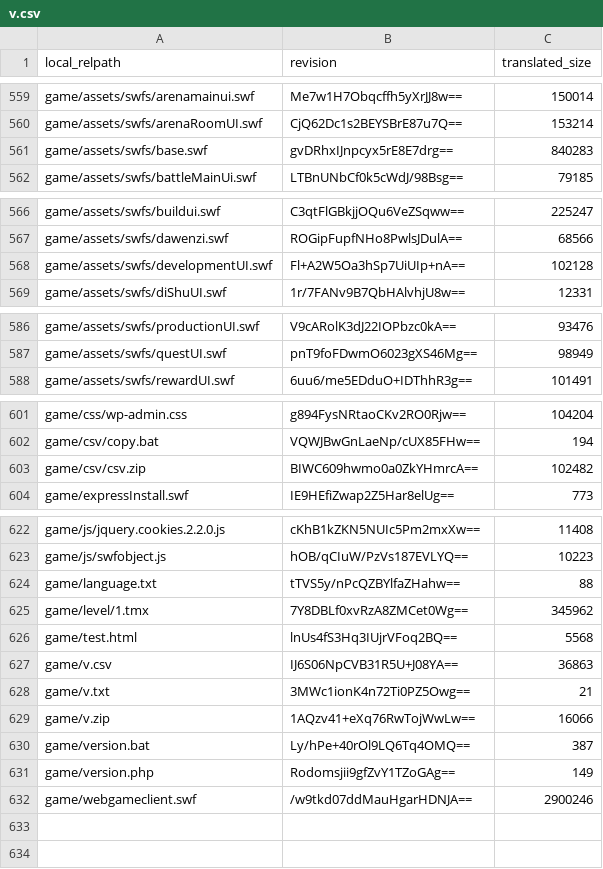
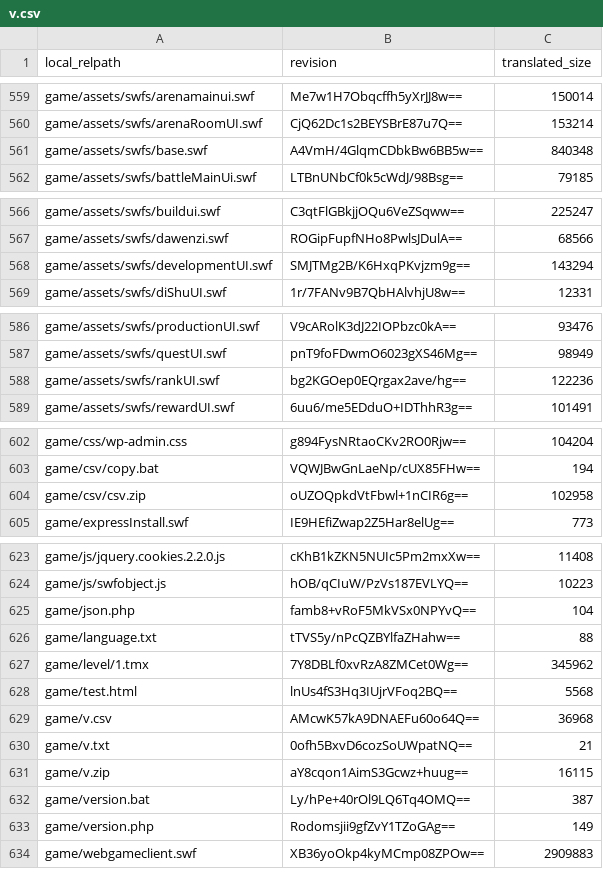
Before and after one commit to matrix3d/matrix3d.github.io, a CSV file: sns1/v.csv, drawn as a sheet; only a part is shown, gaps mark what is left out.

```diff
--- a/sns1/v.csv
+++ b/sns1/v.csv
@@ -560,3 +560,3 @@ game/assets/swfs/arenamainui.swf,Me7w1H7Obqcffh5yXrJJ8w==,150014
 game/assets/swfs/arenaRoomUI.swf,CjQ62Dc1s2BEYSBrE87u7Q==,153214
-game/assets/swfs/base.swf,gvDRhxIJnpcyx5rE8E7drg==,840283
+game/assets/swfs/base.swf,A4VmH/4GlqmCDbkBw6BB5w==,840348
 game/assets/swfs/battleMainUi.swf,LTBnUNbCf0k5cWdJ/98Bsg==,79185
@@ -567,3 +567,3 @@ game/assets/swfs/buildui.swf,C3qtFlGBkjjOQu6VeZSqww==,225247
 game/assets/swfs/dawenzi.swf,ROGipFupfNHo8PwlsJDulA==,68566
-game/assets/swfs/developmentUI.swf,Fl+A2W5Oa3hSp7UiUIp+nA==,102128
+game/assets/swfs/developmentUI.swf,SMJTMg2B/K6HxqPKvjzm9g==,143294
 game/assets/swfs/diShuUI.swf,1r/7FANv9B7QbHAlvhjU8w==,12331
@@ -587,2 +587,3 @@ game/assets/swfs/productionUI.swf,V9cARolK3dJ22IOPbzc0kA==,93476
 game/assets/swfs/questUI.swf,pnT9foFDwmO6023gXS46Mg==,98949
+game/assets/swfs/rankUI.swf,bg2KGOep0EQrgax2ave/hg==,122236
 game/assets/swfs/rewardUI.swf,6uu6/me5EDduO+IDThhR3g==,101491
@@ -602,3 +603,3 @@ game/css/wp-admin.css,g894FysNRtaoCKv2RO0Rjw==,104204
 game/csv/copy.bat,VQWJBwGnLaeNp/cUX85FHw==,194
-game/csv/csv.zip,BIWC609hwmo0a0ZkYHmrcA==,102482
+game/csv/csv.zip,oUZOQpkdVtFbwl+1nCIR6g==,102958
 game/expressInstall.swf,IE9HEfiZwap2Z5Har8elUg==,773
@@ -623,2 +624,3 @@ game/js/jquery.cookies.2.2.0.js,cKhB1kZKN5NUIc5Pm2mxXw==,11408
 game/js/swfobject.js,hOB/qCIuW/PzVs187EVLYQ==,10223
+game/json.php,famb8+vRoF5MkVSx0NPYvQ==,104
 game/language.txt,tTVS5y/nPcQZBYlfaZHahw==,88
@@ -626,7 +628,7 @@ game/level/1.tmx,7Y8DBLf0xvRzA8ZMCet0Wg==,345962
 game/test.html,lnUs4fS3Hq3IUjrVFoq2BQ==,5568
-game/v.csv,IJ6S06NpCVB31R5U+J08YA==,36863
-game/v.txt,3MWc1ionK4n72Ti0PZ5Owg==,21
-game/v.zip,1AQzv41+eXq76RwTojWwLw==,16066
+game/v.csv,AMcwK57kA9DNAEFu60o64Q==,36968
+game/v.txt,0ofh5BxvD6cozSoUWpatNQ==,21
+game/v.zip,aY8cqon1AimS3Gcwz+huug==,16115
 game/version.bat,Ly/hPe+40rOl9LQ6Tq4OMQ==,387
 game/version.php,Rodomsjii9gfZvY1TZoGAg==,149
-game/webgameclient.swf,/w9tkd07ddMauHgarHDNJA==,2900246
+game/webgameclient.swf,XB36yoOkp4kyMCmp08ZPOw==,2909883
```
Also changed, not shown: 7 other files.
